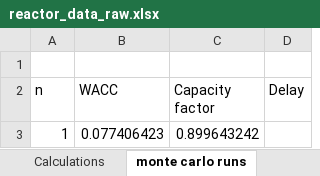
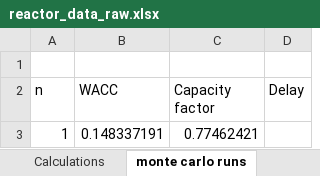
Before and after one commit to andersfossli/julialange-kode-til-masteroppgave, an Excel workbook: _input/reactor_data_raw.xlsx, sheet monte carlo runs, drawn as a sheet; values as stored, in another font and other column widths than the file's, no borders; the diff names each change by its address in the sheet, - before the commit and + after, or states it on an @@ line.

```diff
--- a/_input/reactor_data_raw.xlsx (sheet monte carlo runs)
+++ b/_input/reactor_data_raw.xlsx (sheet monte carlo runs)
-B3 (WACC): 0.077406423
+B3 (WACC): 0.148337191
-C3 (Capacity factor): 0.899643242
+C3 (Capacity factor): 0.77462421
```
Also changed, not shown: sheet Datasheet, 29 other files.
